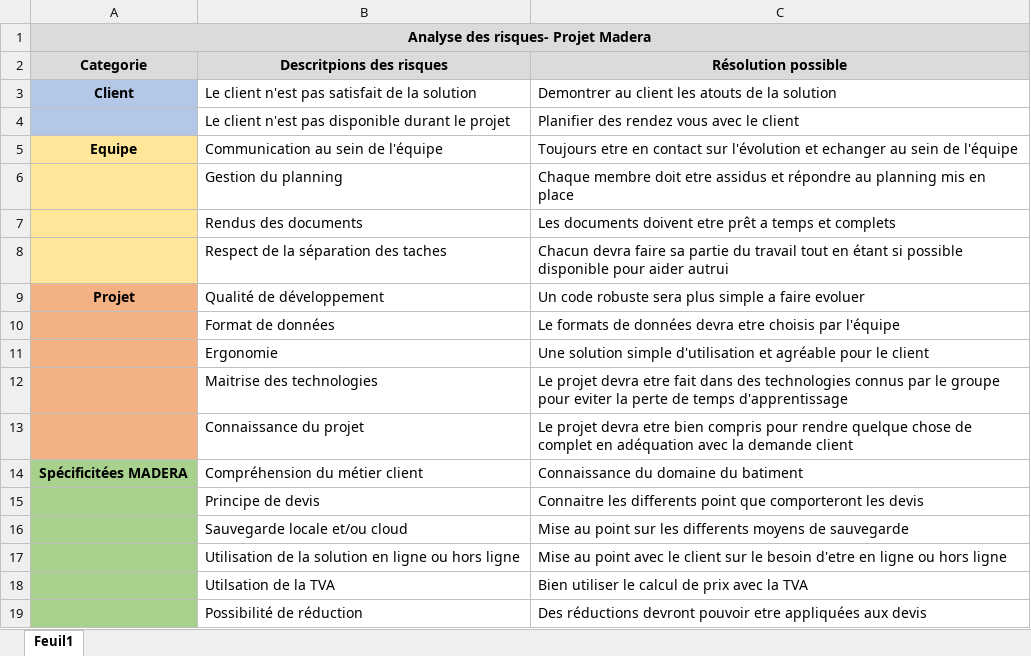
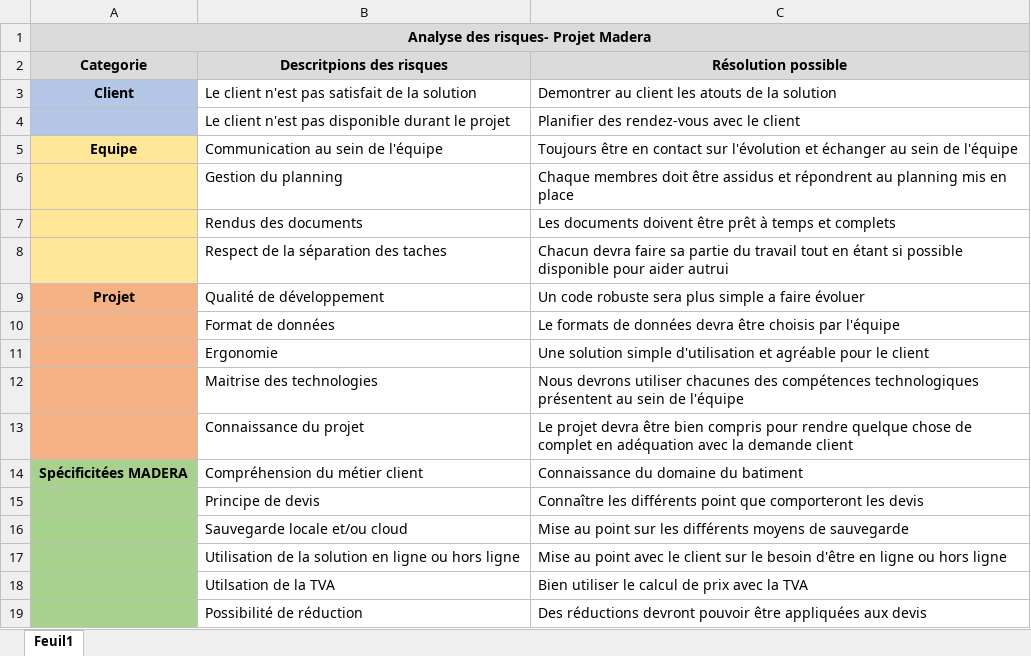
Before and after one commit to Chycrat/snir-co, an Excel workbook: LIVRABLE-1/Gestion de projet/Analyse des risques.xlsx, sheet Feuil1, drawn as a sheet; values as stored, in another font and other column widths than the file's, no borders; the diff names each change by its address in the sheet, - before the commit and + after, or states it on an @@ line.

Commit message:
Correction des fautes d’orthographe
et ajout des accents

```diff
--- a/LIVRABLE-1/Gestion de projet/Analyse des risques.xlsx (sheet Feuil1)
+++ b/LIVRABLE-1/Gestion de projet/Analyse des risques.xlsx (sheet Feuil1)
-C4 (Résolution possible): Planifier des rendez vous avec le client
+C4 (Résolution possible): Planifier des rendez-vous avec le client
-C5 (Résolution possible): Toujours etre en contact sur l'évolution et echanger au sein…
+C5 (Résolution possible): Toujours être en contact sur l'évolution et échanger au sein…
-C6 (Résolution possible): Chaque membre doit etre assidus et répondre au planning…
+C6 (Résolution possible): Chaque membres doit être assidus et répondrent au planning…
-C7 (Résolution possible): …documents doivent etre prêt a temps et…
+C7 (Résolution possible): …documents doivent être prêt à temps et…
-C9 (Résolution possible): …a faire evoluer
+C9 (Résolution possible): …a faire évoluer
-C10 (Résolution possible): …données devra etre choisis par…
+C10 (Résolution possible): …données devra être choisis par…
-C12 (Résolution possible): Le projet devra etre fait dans des technologies connus par le groupe pour eviter la perte de temps d'apprentissage
+C12 (Résolution possible): Nous devrons utiliser chacunes des compétences technologiques présentent au sein de l'équipe
-C13 (Résolution possible): …projet devra etre bien compris…
+C13 (Résolution possible): …projet devra être bien compris…
-C15 (Résolution possible): Connaitre les differents point que…
+C15 (Résolution possible): Connaître les différents point que…
-C16 (Résolution possible): …sur les differents moyens de…
+C16 (Résolution possible): …sur les différents moyens de…
-C17 (Résolution possible): …le besoin d'etre en ligne…
+C17 (Résolution possible): …le besoin d'être en ligne…
-C19 (Résolution possible): …devront pouvoir etre appliquées aux…
+C19 (Résolution possible): …devront pouvoir être appliquées aux…
```
